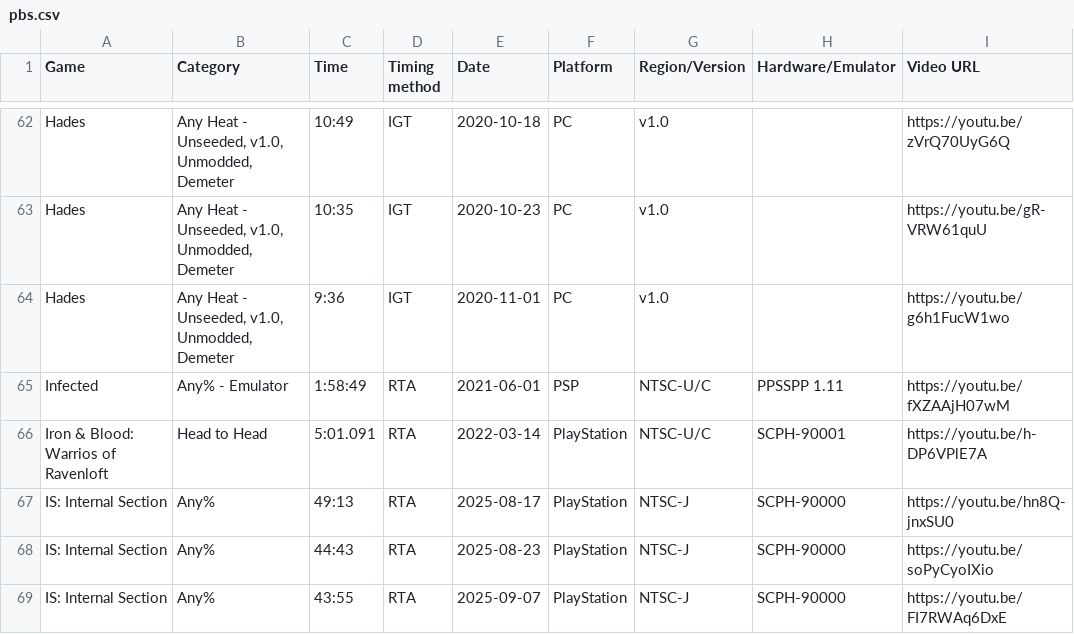
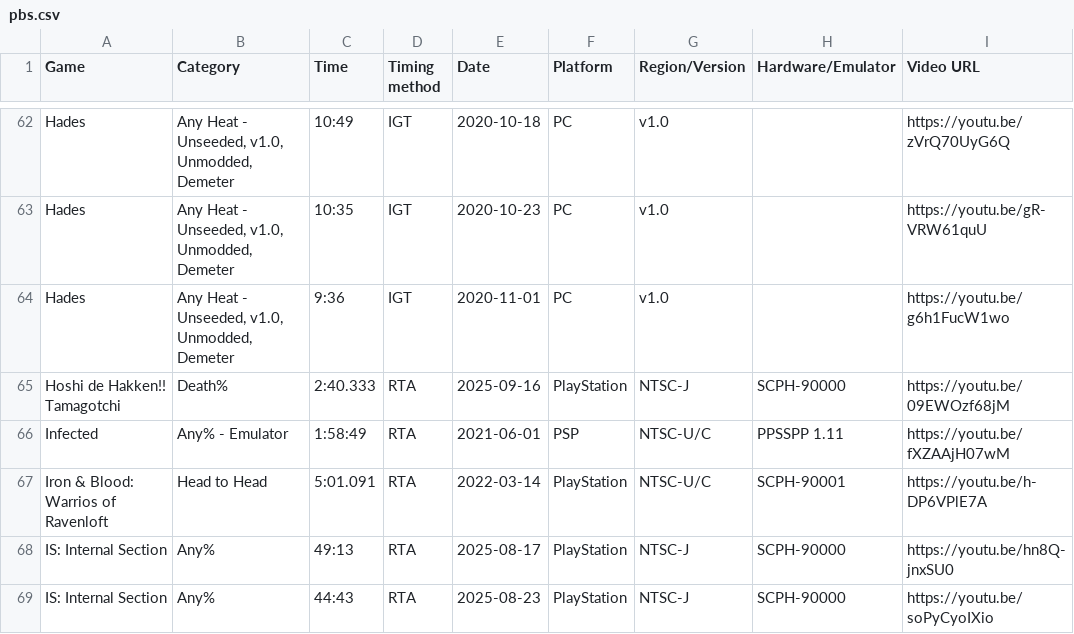
Before and after one commit to AmenAnthem/speedrun-pbs, a CSV file: pbs.csv, drawn as a sheet; only a part is shown, gaps mark what is left out; the shorter side is filled out with more unchanged rows.

Commit message:
feat: updated PBs

```diff
--- a/pbs.csv
+++ b/pbs.csv
@@ -64,2 +64,3 @@
 "Hades","Any Heat - Unseeded, v1.0, Unmodded, Demeter","9:36","IGT","2020-11-01","PC","v1.0","","https://youtu.be/g6h1FucW1wo"
+"Hoshi de Hakken!! Tamagotchi","Death%","2:40.333","RTA","2025-09-16",PlayStation,"NTSC-J","SCPH-90000","https://youtu.be/09EWOzf68jM"
 "Infected","Any% - Emulator","1:58:49","RTA","2021-06-01","PSP","NTSC-U/C","PPSSPP 1.11","https://youtu.be/fXZAAjH07wM"
```
